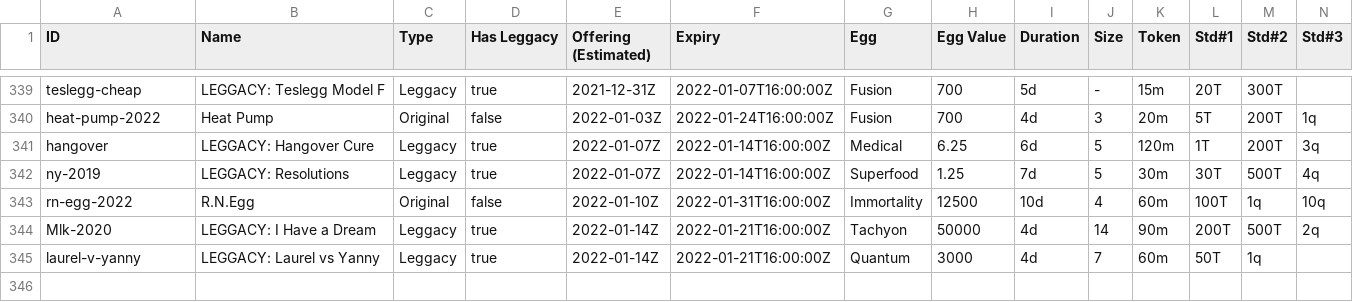
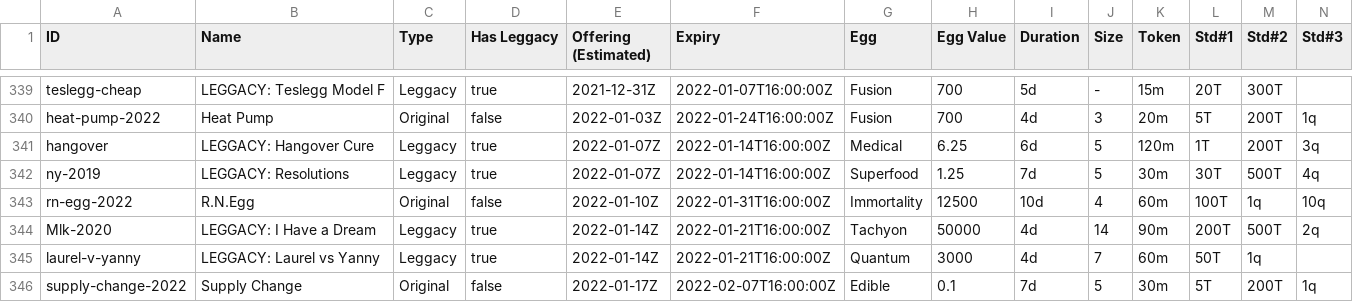
Before and after one commit to fanaticscripter/EggContractor, a CSV file: misc/ContractAggregator/data/contracts.csv, drawn as a sheet; only a part is shown, gaps mark what is left out; rows hold the shown columns only; the diff names each change by its address in the sheet, - before the commit and + after, or states it on an @@ line.

```diff
--- a/misc/ContractAggregator/data/contracts.csv
+++ b/misc/ContractAggregator/data/contracts.csv
+row 346: supply-change-2022 | Supply Change | Original | false | 2022-01-17Z | 2022-02-07T16:00:00Z | Edible | 0.1 | 7d | 5 | 30m | 5T | 200T | 1q
```
